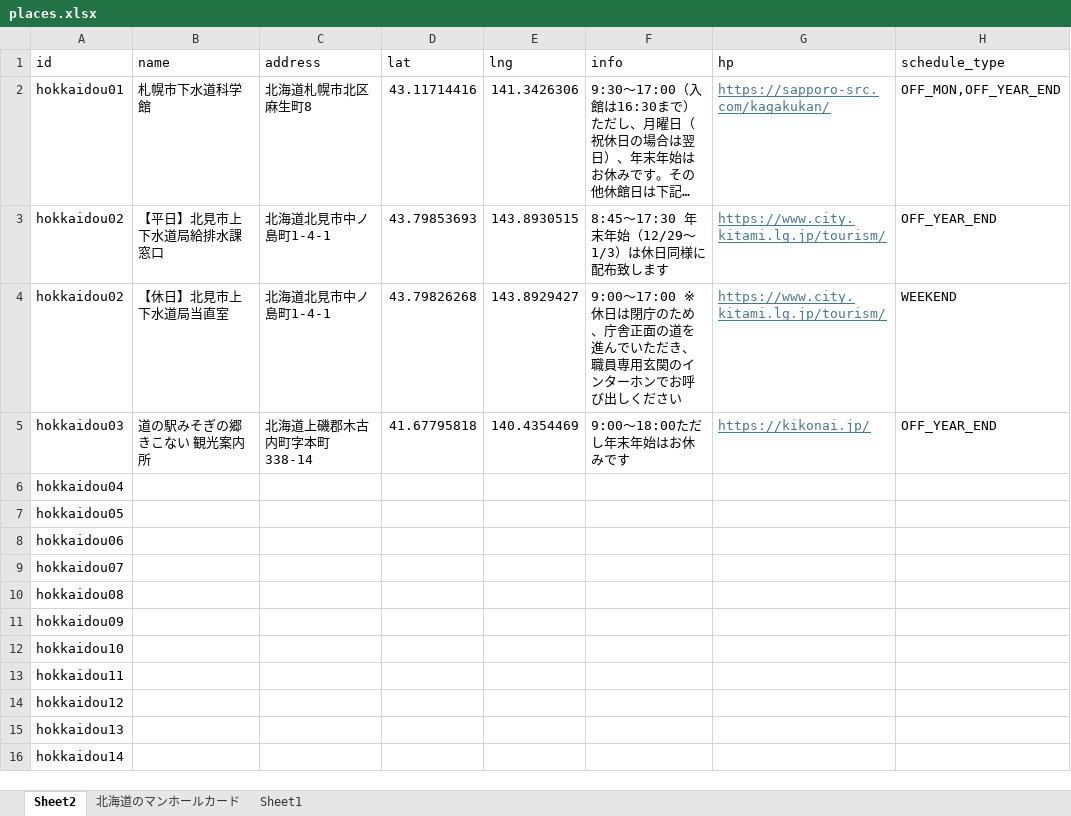
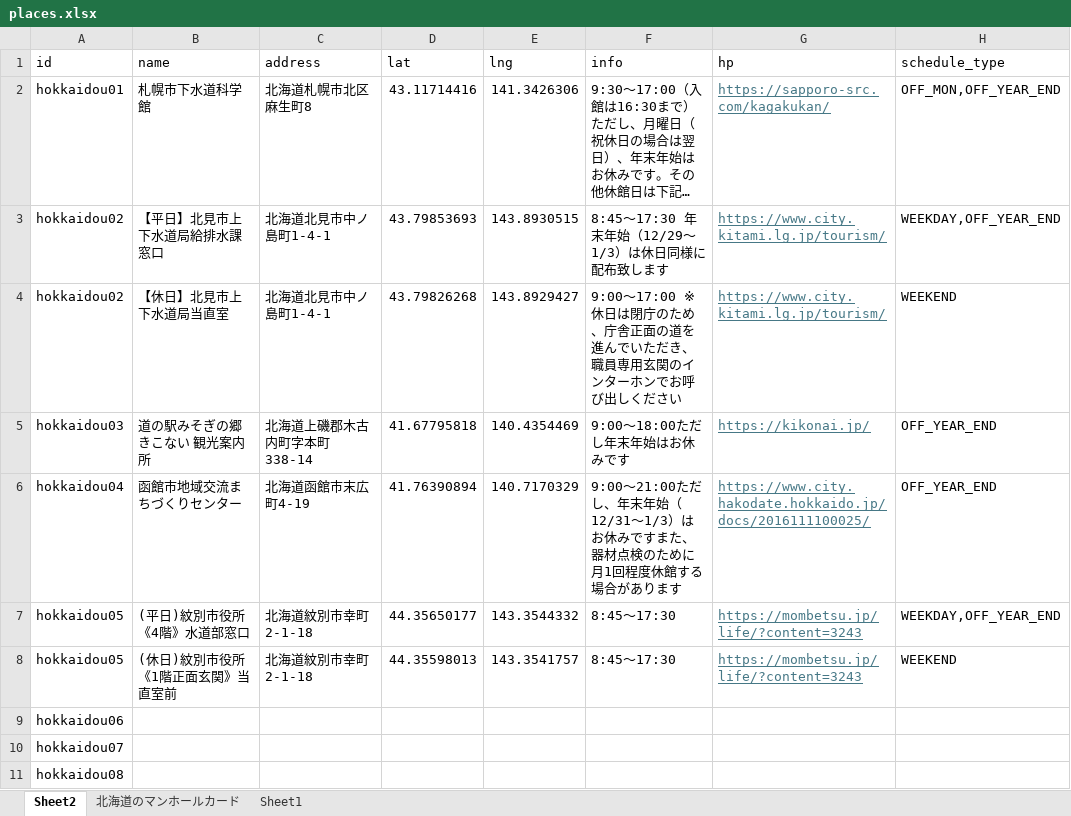
Before and after one commit to j24319mm/manhole-card-map, an Excel workbook: places.xlsx, sheet Sheet2, drawn as a sheet; only a part is shown; the shorter side is filled out with more unchanged rows; long unchanged cells end in …; values as stored, in another font and other column widths than the file's, no borders; the diff names each change by its address in the sheet, - before the commit and + after, or states it on an @@ line.

```diff
--- a/places.xlsx (sheet Sheet2)
+++ b/places.xlsx (sheet Sheet2)
-H3 (schedule_type): OFF_YEAR_END
+H3 (schedule_type): WEEKDAY,OFF_YEAR_END
-B6 (name): (empty)
+B6 (name): 函館市地域交流まちづくりセンター
-C6 (address): (empty)
+C6 (address): 北海道函館市末広町4-19
-D6 (lat): (empty)
+D6 (lat): 41.76390894
-E6 (lng): (empty)
+E6 (lng): 140.7170329
-F6 (info): (empty)
+F6 (info): 9:00～21:00ただし、年末年始（12/31～1/3）はお休みですまた、器材点検のために月1回程度休館する場合があります
-G6 (hp): (empty)
+G6 (hp): https://www.city.hakodate.hokkaido.jp/docs/2016111100025/
-H6 (schedule_type): (empty)
+H6 (schedule_type): OFF_YEAR_END
-B7 (name): (empty)
+B7 (name): (平日)紋別市役所 《4階》水道部窓口
-C7 (address): (empty)
+C7 (address): 北海道紋別市幸町2-1-18
-D7 (lat): (empty)
+D7 (lat): 44.35650177
-E7 (lng): (empty)
+E7 (lng): 143.3544332
-F7 (info): (empty)
+F7 (info): 8:45～17:30
-G7 (hp): (empty)
+G7 (hp): https://mombetsu.jp/life/?content=3243
-H7 (schedule_type): (empty)
+H7 (schedule_type): WEEKDAY,OFF_YEAR_END
+row 8: hokkaidou05 | (休日)紋別市役所《1階正面玄関》当直室前 | 北海道紋別市幸町2-1-18 | 44.35598013 | 143.3541757 | 8:45～17:30 | https://mombetsu.jp/life/?content=3243 | WEEKEND
```
Also changed, not shown: sheet 北海道のマンホールカード, 1 other file.
